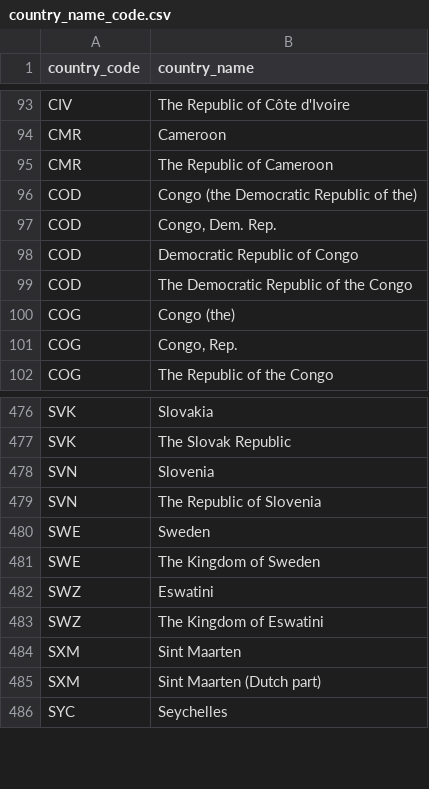
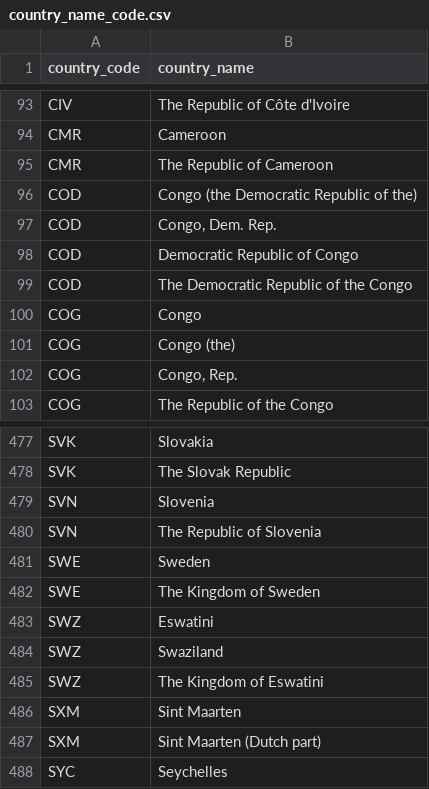
Before and after one commit to covid19-data/covid19-data, a CSV file: output/metadata/country/country_name_code.csv, drawn as a sheet; only a part is shown, gaps mark what is left out.

```diff
--- a/output/metadata/country/country_name_code.csv
+++ b/output/metadata/country/country_name_code.csv
@@ -99,2 +99,3 @@ COD,Democratic Republic of Congo
 COD,The Democratic Republic of the Congo
+COG,Congo
 COG,Congo (the)
@@ -482,2 +483,3 @@ SWE,The Kingdom of Sweden
 SWZ,Eswatini
+SWZ,Swaziland
 SWZ,The Kingdom of Eswatini
```
Also changed, not shown: curation_data/country/extra_country_name_code.csv, data_sources/our_world_in_data/owid_ts.csv, 4 other files.
